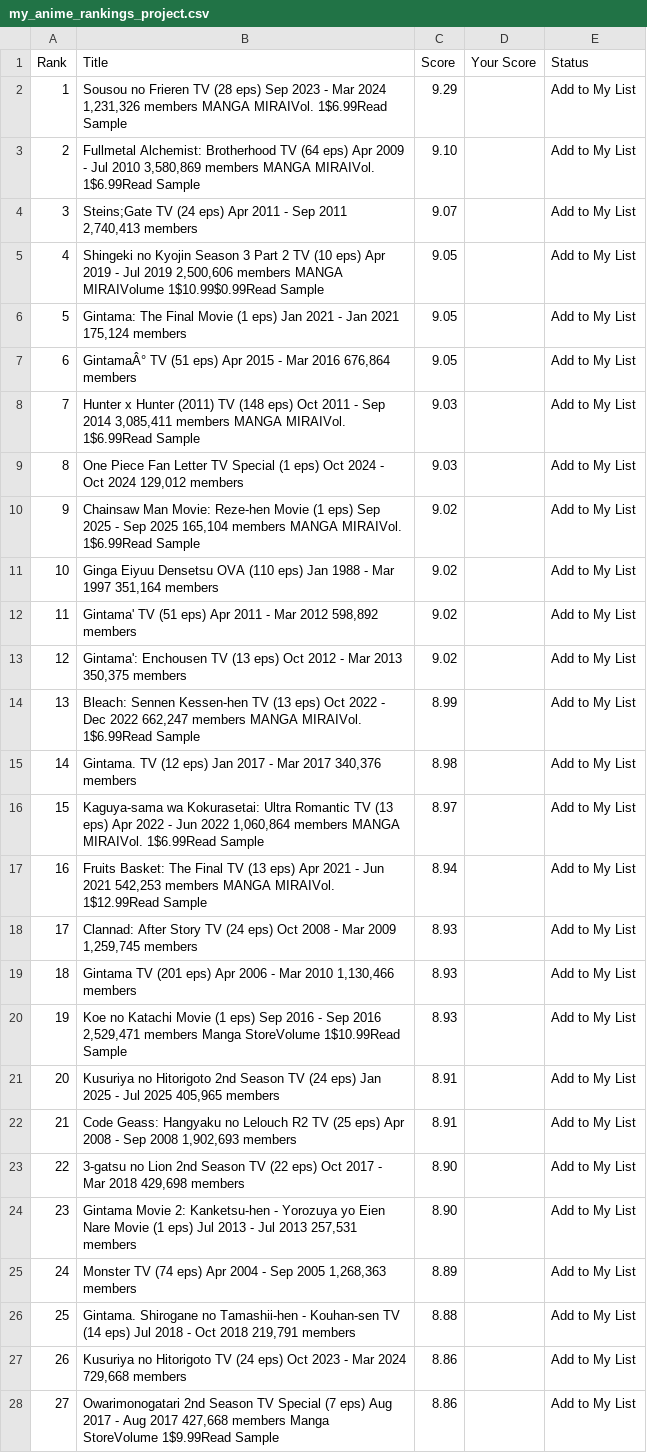
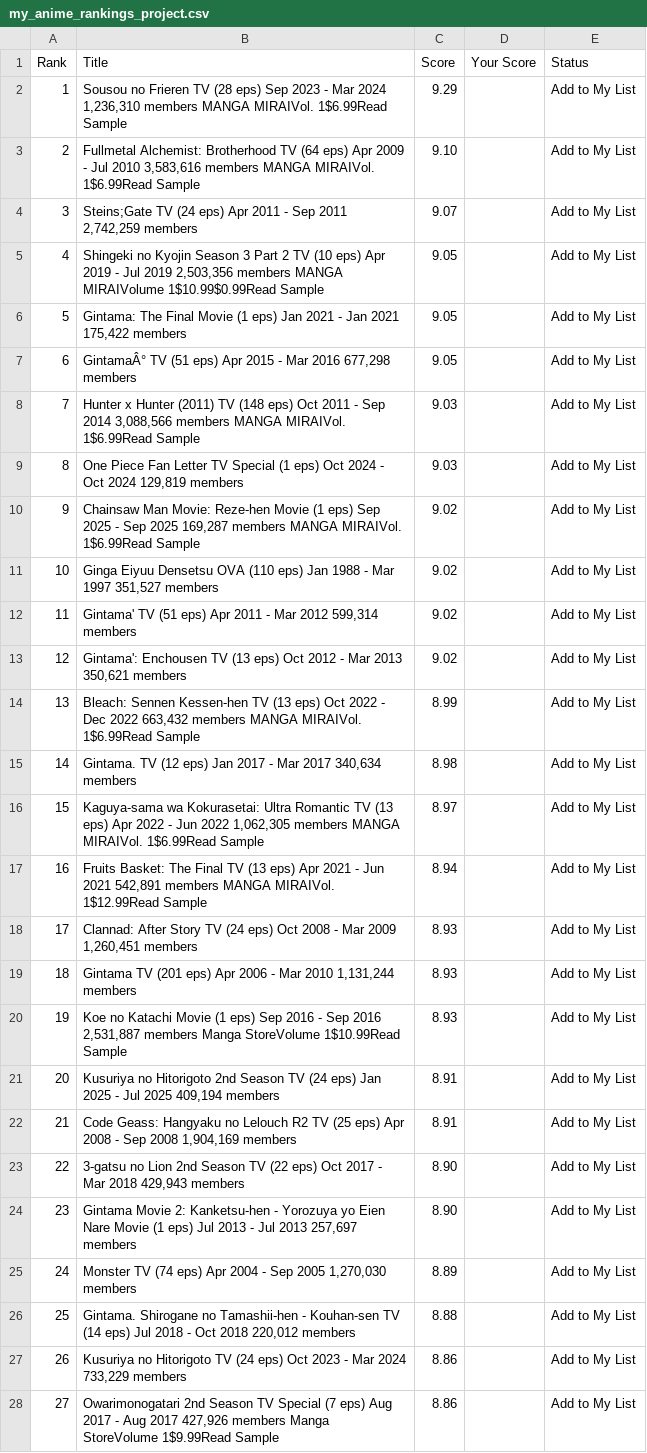
Before and after one commit to suiumkanulanbek/Top-Anime-Ratings, a CSV file: my_anime_rankings_project.csv, drawn as a sheet; only a part is shown; the diff covers the shown part only; the diff names each change by its address in the sheet, - before the commit and + after, or states it on an @@ line.

```diff
--- a/my_anime_rankings_project.csv
+++ b/my_anime_rankings_project.csv
-B2 (Title): …Mar 2024 1,231,326 members MANGA…
+B2 (Title): …Mar 2024 1,236,310 members MANGA…
-B3 (Title): …Jul 2010 3,580,869 members MANGA…
+B3 (Title): …Jul 2010 3,583,616 members MANGA…
-B4 (Title): …Sep 2011 2,740,413 members
+B4 (Title): …Sep 2011 2,742,259 members
-B5 (Title): …Jul 2019 2,500,606 members MANGA…
+B5 (Title): …Jul 2019 2,503,356 members MANGA…
-B6 (Title): …Jan 2021 175,124 members
+B6 (Title): …Jan 2021 175,422 members
-B7 (Title): …Mar 2016 676,864 members
+B7 (Title): …Mar 2016 677,298 members
-B8 (Title): …Sep 2014 3,085,411 members MANGA…
+B8 (Title): …Sep 2014 3,088,566 members MANGA…
-B9 (Title): …Oct 2024 129,012 members
+B9 (Title): …Oct 2024 129,819 members
-B10 (Title): …Sep 2025 165,104 members MANGA…
+B10 (Title): …Sep 2025 169,287 members MANGA…
-B11 (Title): …Mar 1997 351,164 members
+B11 (Title): …Mar 1997 351,527 members
-B12 (Title): …Mar 2012 598,892 members
+B12 (Title): …Mar 2012 599,314 members
-B13 (Title): …Mar 2013 350,375 members
+B13 (Title): …Mar 2013 350,621 members
-B14 (Title): …Dec 2022 662,247 members MANGA…
+B14 (Title): …Dec 2022 663,432 members MANGA…
-B15 (Title): …Mar 2017 340,376 members
+B15 (Title): …Mar 2017 340,634 members
-B16 (Title): …Jun 2022 1,060,864 members MANGA…
+B16 (Title): …Jun 2022 1,062,305 members MANGA…
-B17 (Title): …Jun 2021 542,253 members MANGA…
+B17 (Title): …Jun 2021 542,891 members MANGA…
-B18 (Title): …Mar 2009 1,259,745 members
+B18 (Title): …Mar 2009 1,260,451 members
-B19 (Title): …Mar 2010 1,130,466 members
+B19 (Title): …Mar 2010 1,131,244 members
-B20 (Title): …Sep 2016 2,529,471 members Manga…
+B20 (Title): …Sep 2016 2,531,887 members Manga…
-B21 (Title): …Jul 2025 405,965 members
+B21 (Title): …Jul 2025 409,194 members
-B22 (Title): …Sep 2008 1,902,693 members
+B22 (Title): …Sep 2008 1,904,169 members
-B23 (Title): …Mar 2018 429,698 members
+B23 (Title): …Mar 2018 429,943 members
-B24 (Title): …Jul 2013 257,531 members
+B24 (Title): …Jul 2013 257,697 members
-B25 (Title): …Sep 2005 1,268,363 members
+B25 (Title): …Sep 2005 1,270,030 members
-B26 (Title): …Oct 2018 219,791 members
+B26 (Title): …Oct 2018 220,012 members
-B27 (Title): …Mar 2024 729,668 members
+B27 (Title): …Mar 2024 733,229 members
-B28 (Title): …Aug 2017 427,668 members Manga…
+B28 (Title): …Aug 2017 427,926 members Manga…
```
Also changed, not shown: 29 edited cells elsewhere in this file.
